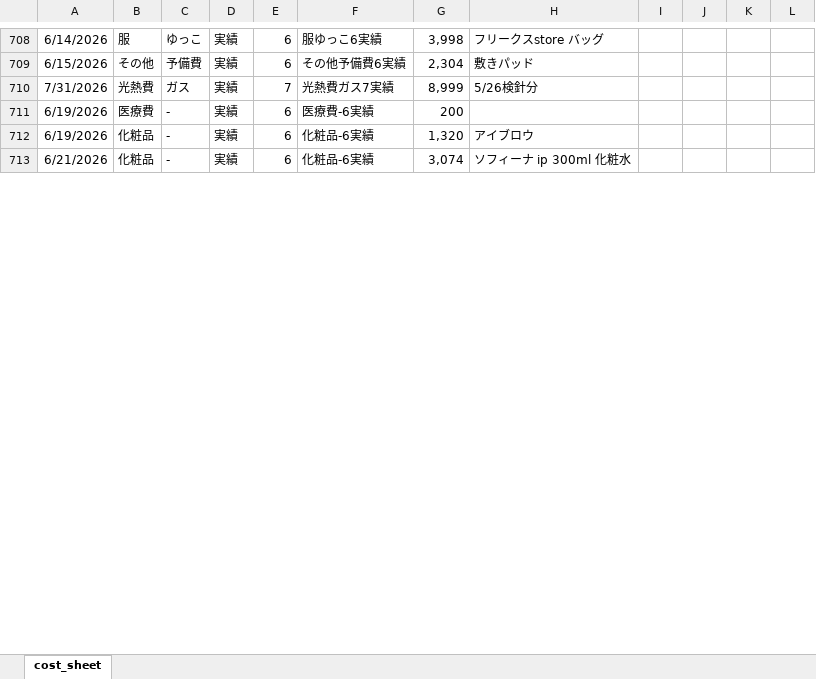
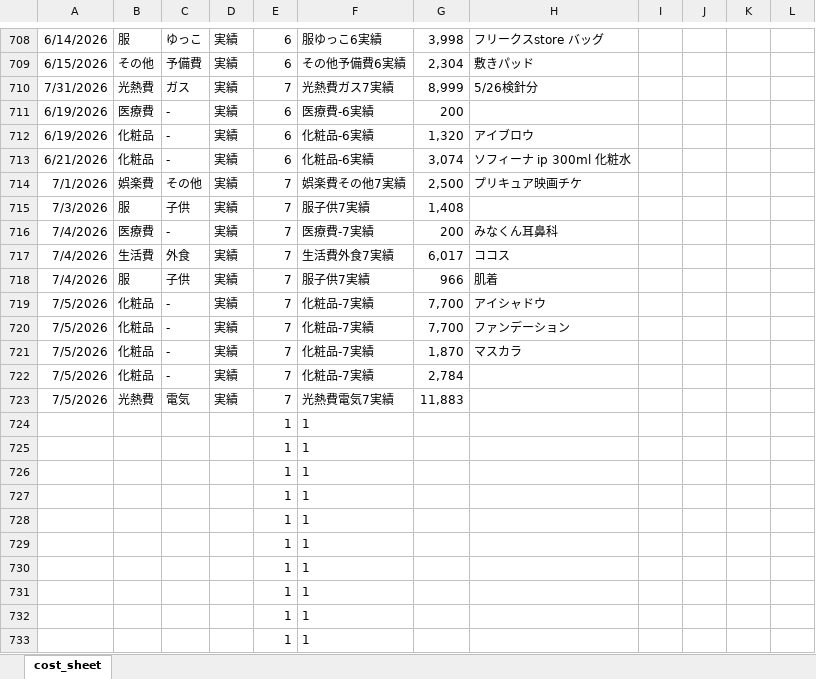
Before and after one commit to R-Hanada/money_managemant, an Excel workbook: cost_managemant.xlsx, sheet cost_sheet, drawn as a sheet; only a part is shown, gaps mark what is left out; values as stored, in another font and other column widths than the file's, no borders; charts and pictures not drawn; the diff covers the shown part only; the diff names each change by its address in the sheet, - before the commit and + after, or states it on an @@ line.

Commit message:
data update

```diff
--- a/cost_managemant.xlsx (sheet cost_sheet)
+++ b/cost_managemant.xlsx (sheet cost_sheet)
+row 714: 7/1/2026 | 娯楽費 | その他 | 実績 | 7 | 娯楽費その他7実績 | 2,500 | プリキュア映画チケ
+row 715: 7/3/2026 | 服 | 子供 | 実績 | 7 | 服子供7実績 | 1,408
+row 716: 7/4/2026 | 医療費 | - | 実績 | 7 | 医療費-7実績 | 200 | みなくん耳鼻科
+row 717: 7/4/2026 | 生活費 | 外食 | 実績 | 7 | 生活費外食7実績 | 6,017 | ココス
+row 718: 7/4/2026 | 服 | 子供 | 実績 | 7 | 服子供7実績 | 966 | 肌着
+row 719: 7/5/2026 | 化粧品 | - | 実績 | 7 | 化粧品-7実績 | 7,700 | アイシャドウ
+row 720: 7/5/2026 | 化粧品 | - | 実績 | 7 | 化粧品-7実績 | 7,700 | ファンデーション
+row 721: 7/5/2026 | 化粧品 | - | 実績 | 7 | 化粧品-7実績 | 1,870 | マスカラ
+row 722: 7/5/2026 | 化粧品 | - | 実績 | 7 | 化粧品-7実績 | 2,784
+row 723: 7/5/2026 | 光熱費 | 電気 | 実績 | 7 | 光熱費電気7実績 | 11,883
+row 724:  |  |  |  | 1 | 1
+row 725:  |  |  |  | 1 | 1
+row 726:  |  |  |  | 1 | 1
+row 727:  |  |  |  | 1 | 1
+row 728:  |  |  |  | 1 | 1
+row 729:  |  |  |  | 1 | 1
+row 730:  |  |  |  | 1 | 1
+row 731:  |  |  |  | 1 | 1
+row 732:  |  |  |  | 1 | 1
+row 733:  |  |  |  | 1 | 1
```
Also changed, not shown: 192 added rows, 2 edited cells and cell formats elsewhere in this sheet.
